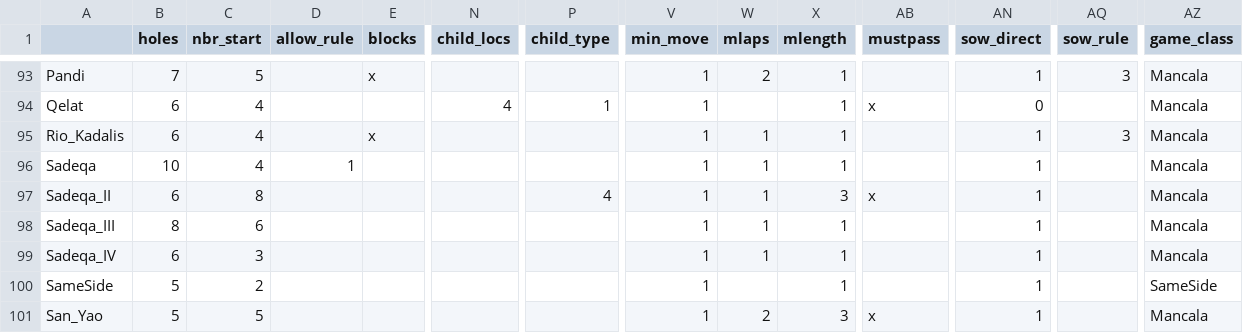
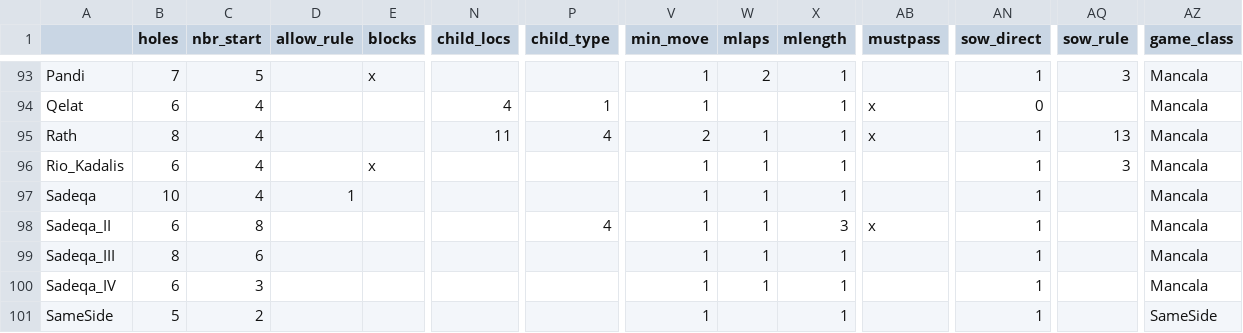
Before and after one commit to StoneShark/MancalaGames, a CSV file: docs/props_used.csv, drawn as a sheet; only a part is shown, gaps mark what is left out; the shorter side is filled out with more unchanged rows; rows hold the shown columns only; the diff names each change by its address in the sheet, - before the commit and + after, or states it on an @@ line.

Commit message:
Test for games with children must now be done with child_type (required references to child_cvt were changed). Added ChildLocs.FIXED_ONE_RIGHT which starts the game with one rightmost child and doesn't allow more (used a new_game deco to support). Added SowRule.OPP_CHILD_ONLY1 don't sow opponent's children unless with the final seed (of a lap). Added the game Rath (which uses both of above).

```diff
--- a/docs/props_used.csv
+++ b/docs/props_used.csv
+row 95: Rath | 8 | 4 |  |  | 11 | 4 | 2 | 1 | 1 | x | 1 | 13 | Mancala
```
Also changed, not shown: 21 other files.
